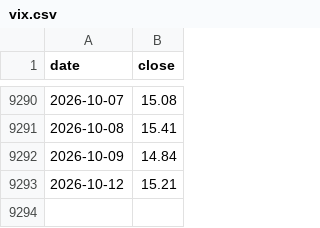
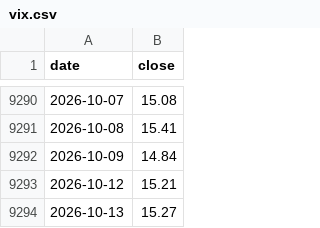
Before and after one commit to imtaehyun/tripod-signal, a CSV file: data/vix.csv, drawn as a sheet; only a part is shown, gaps mark what is left out; the diff names each change by its address in the sheet, - before the commit and + after, or states it on an @@ line.

```diff
--- a/data/vix.csv
+++ b/data/vix.csv
+row 9294: 2026-10-13 | 15.27
```
Also changed, not shown: data/ndx.csv.
